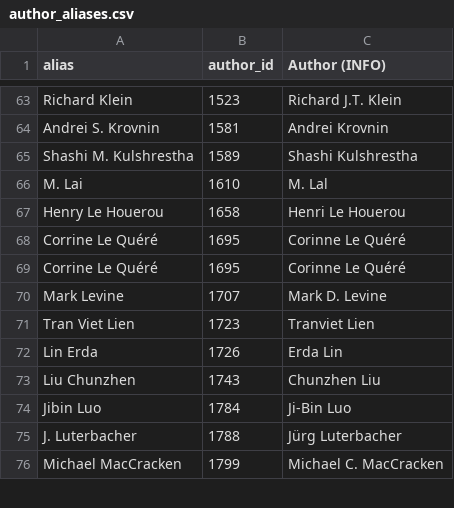
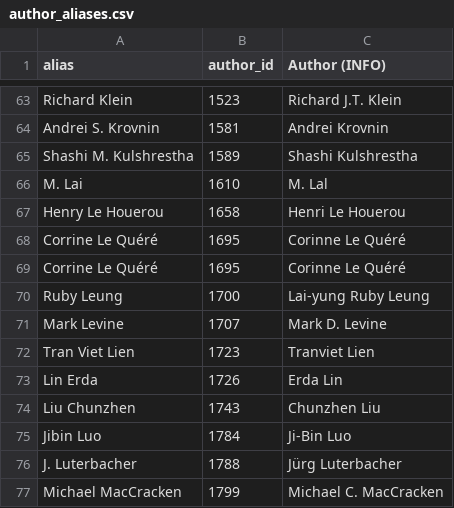
Before and after one commit to eric-brechemier/ipcc-database, a CSV file: data/author_aliases.csv, drawn as a sheet; only a part is shown, gaps mark what is left out; the diff names each change by its address in the sheet, - before the commit and + after, or states it on an @@ line.

Commit message:
Rename author 'Ruby Leung' to 'Lai-yung Ruby Leung'
This author contributed to AR4:
http://www.pnnl.gov/atmospheric/staff/staff_info.asp?staff_num=5661
http://web.ornl.gov/info/news/pulse/no292/profile.shtml

This name appears in AR5.

```diff
--- a/data/author_aliases.csv
+++ b/data/author_aliases.csv
+row 70: Ruby Leung | 1700 | Lai-yung Ruby Leung
```
Also changed, not shown: data/author_institutions.csv, data/authors.csv, 2 other files.
